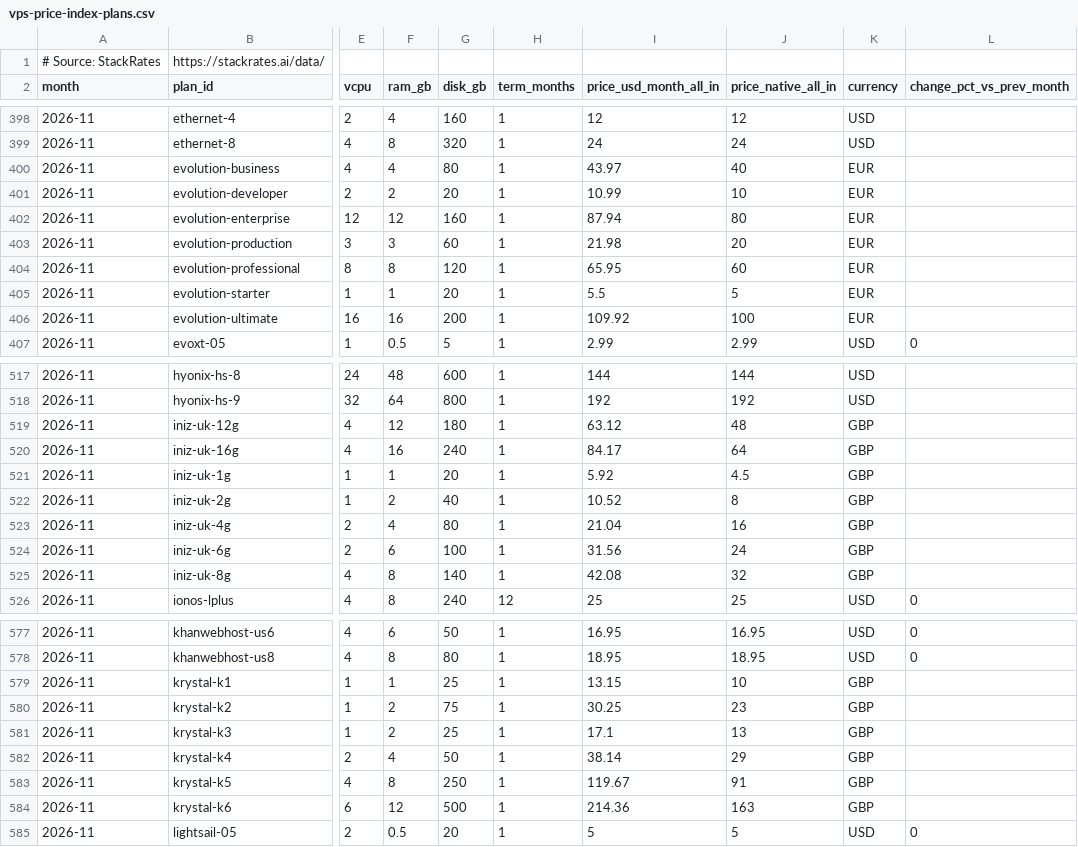
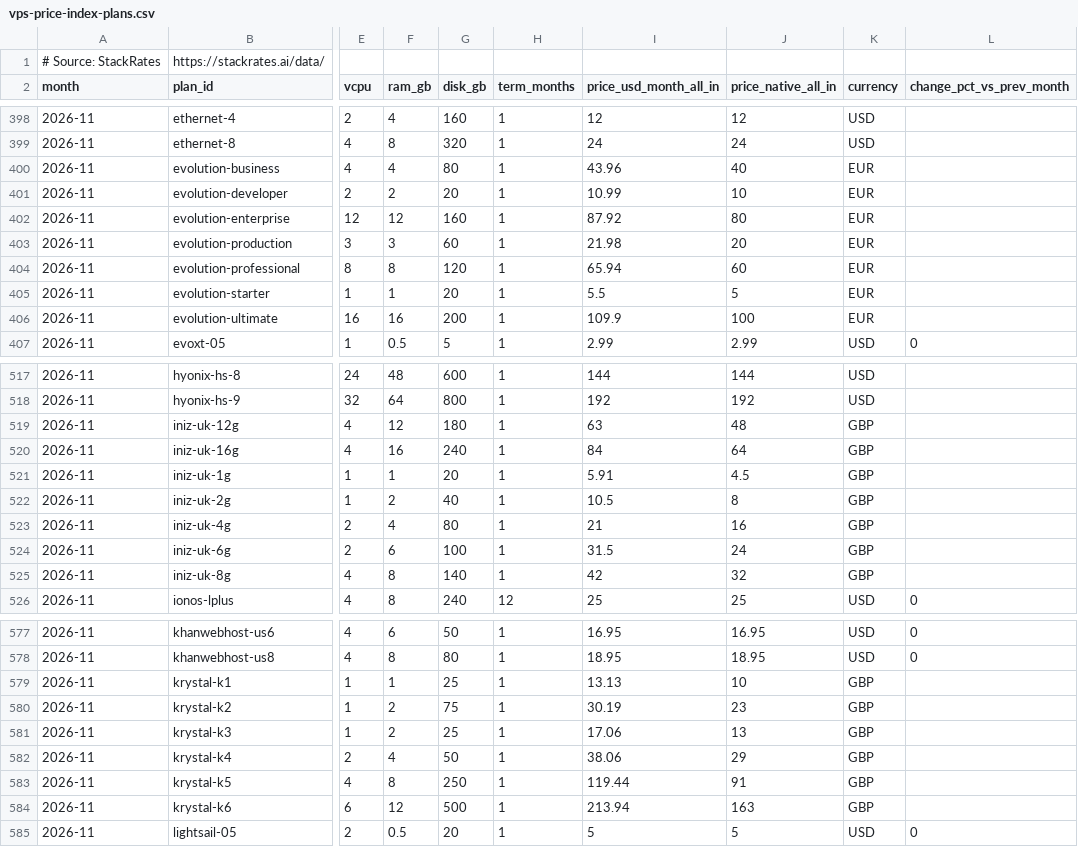
Before and after one commit to firststategrowth/vps-prices, a CSV file: index/vps-price-index-plans.csv, drawn as a sheet; only a part is shown, gaps mark what is left out; the diff covers the shown part only; the diff names each change by its address in the sheet, - before the commit and + after, or states it on an @@ line.

```diff
--- a/index/vps-price-index-plans.csv
+++ b/index/vps-price-index-plans.csv
-I400 (price_usd_month_all_in): 43.97
+I400 (price_usd_month_all_in): 43.96
-I402 (price_usd_month_all_in): 87.94
+I402 (price_usd_month_all_in): 87.92
-I404 (price_usd_month_all_in): 65.95
+I404 (price_usd_month_all_in): 65.94
-I406 (price_usd_month_all_in): 109.92
+I406 (price_usd_month_all_in): 109.9
-I519 (price_usd_month_all_in): 63.12
+I519 (price_usd_month_all_in): 63
-I520 (price_usd_month_all_in): 84.17
+I520 (price_usd_month_all_in): 84
-I521 (price_usd_month_all_in): 5.92
+I521 (price_usd_month_all_in): 5.91
-I522 (price_usd_month_all_in): 10.52
+I522 (price_usd_month_all_in): 10.5
-I523 (price_usd_month_all_in): 21.04
+I523 (price_usd_month_all_in): 21
-I524 (price_usd_month_all_in): 31.56
+I524 (price_usd_month_all_in): 31.5
-I525 (price_usd_month_all_in): 42.08
+I525 (price_usd_month_all_in): 42
-I579 (price_usd_month_all_in): 13.15
+I579 (price_usd_month_all_in): 13.13
-I580 (price_usd_month_all_in): 30.25
+I580 (price_usd_month_all_in): 30.19
-I581 (price_usd_month_all_in): 17.1
+I581 (price_usd_month_all_in): 17.06
-I582 (price_usd_month_all_in): 38.14
+I582 (price_usd_month_all_in): 38.06
-I583 (price_usd_month_all_in): 119.67
+I583 (price_usd_month_all_in): 119.44
-I584 (price_usd_month_all_in): 214.36
+I584 (price_usd_month_all_in): 213.94
```
Also changed, not shown: 35 edited cells elsewhere in this file, history/20i.csv, history/alwyzon.csv, 23 other files.
